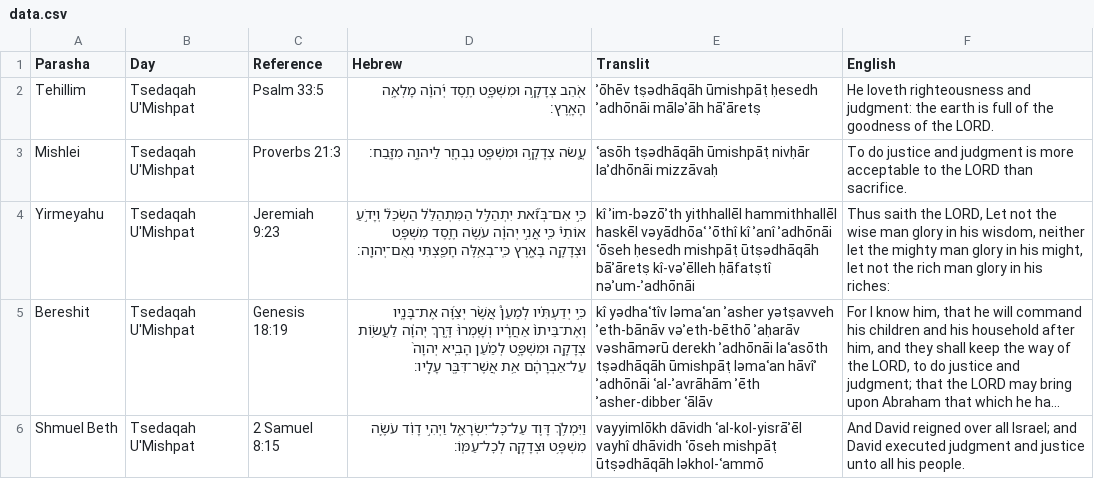
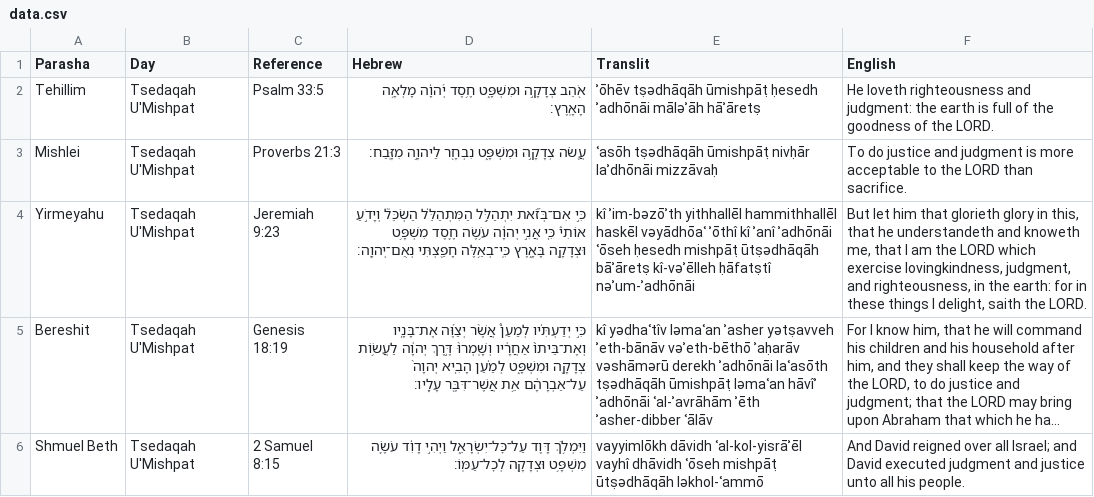
Before and after one commit to MosesGummadi/Tanakh, a CSV file: data.csv, drawn as a sheet; only a part is shown; long unchanged cells end in …; the diff names each change by its address in the sheet, - before the commit and + after, or states it on an @@ line.

Commit message:
Add files via upload

```diff
--- a/data.csv
+++ b/data.csv
-F4 (English): Thus saith the LORD, Let not the wise man glory in his wisdom, neither let the mighty man glory in his might, let not the rich man glory in his riches:
+F4 (English): But let him that glorieth glory in this, that he understandeth and knoweth me, that I am the LORD which exercise lovingkindness, judgment, and righteousness, in the earth: for in these things I delight, saith the LORD.
```
